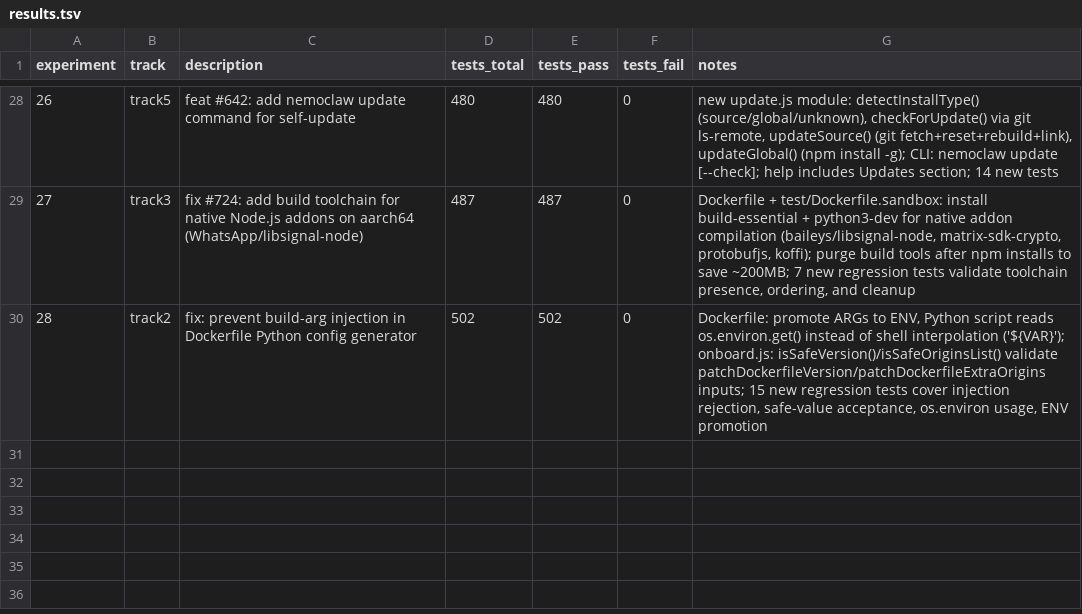
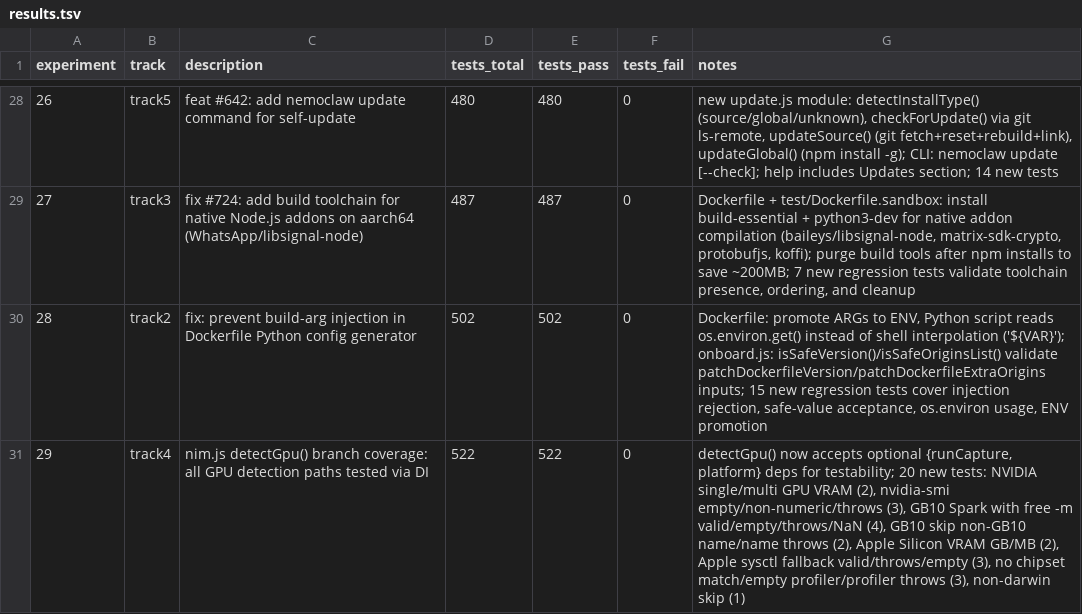
Before and after one commit to cluster2600/NemoClaw, a TSV file: research/results.tsv, drawn as a sheet; only a part is shown, gaps mark what is left out.

Commit message:
test: add comprehensive detectGpu() branch coverage via dependency injection
detectGpu() now accepts optional {runCapture, platform} deps parameter
for testability without changing its public API (no args = real system).

20 new tests cover all GPU detection branches: NVIDIA discrete (single/
multi GPU VRAM), DGX Spark GB10 (free -m valid/empty/throws/NaN), Apple
Silicon (VRAM GB/MB, sysctl fallback valid/throws/empty), and all
error/fallthrough paths (nvidia-smi empty/non-numeric/throws, no
chipset match, system_profiler empty/throws, non-darwin skip).

```diff
--- a/research/results.tsv
+++ b/research/results.tsv
@@ -30 +30,2 @@ experiment	track	description	tests_total	tests_pass	tests_fail	notes
 28	track2	fix: prevent build-arg injection in Dockerfile Python config generator	502	502	0	Dockerfile: promote ARGs to ENV, Python script reads os.environ.get() instead of shell interpolation ('${VAR}'); onboard.js: isSafeVersion()/isSafeOriginsList() validate patchDockerfileVersion/patchDockerfileExtraOrigins inputs; 15 new regression tests cover injection rejection, safe-value acceptance, os.environ usage, ENV promotion
+29	track4	nim.js detectGpu() branch coverage: all GPU detection paths tested via DI	522	522	0	detectGpu() now accepts optional {runCapture, platform} deps for testability; 20 new tests: NVIDIA single/multi GPU VRAM (2), nvidia-smi empty/non-numeric/throws (3), GB10 Spark with free -m valid/empty/throws/NaN (4), GB10 skip non-GB10 name/name throws (2), Apple Silicon VRAM GB/MB (2), Apple sysctl fallback valid/throws/empty (3), no chipset match/empty profiler/profiler throws (3), non-darwin skip (1)
```
Also changed, not shown: 2 other files.
